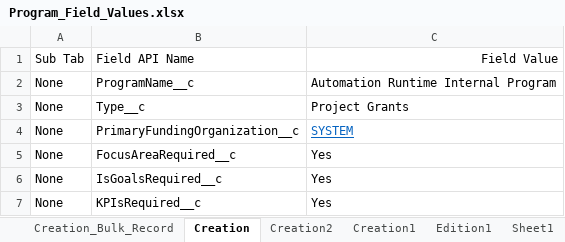
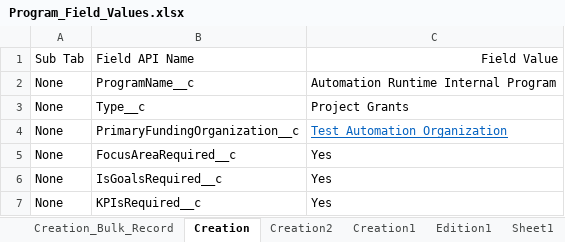
Before and after one commit to VaibhavChandratre-REISys/govgrants-product-automation, an Excel workbook: src/main/resources/Program_Field_Values.xlsx, sheet Creation, drawn as a sheet; values as stored, in another font and other column widths than the file's, no borders; the diff names each change by its address in the sheet, - before the commit and + after, or states it on an @@ line.

```diff
--- a/src/main/resources/Program_Field_Values.xlsx (sheet Creation)
+++ b/src/main/resources/Program_Field_Values.xlsx (sheet Creation)
-C4: SYSTEM
+C4: Test Automation Organization
```
Also changed, not shown: 2 other files.
